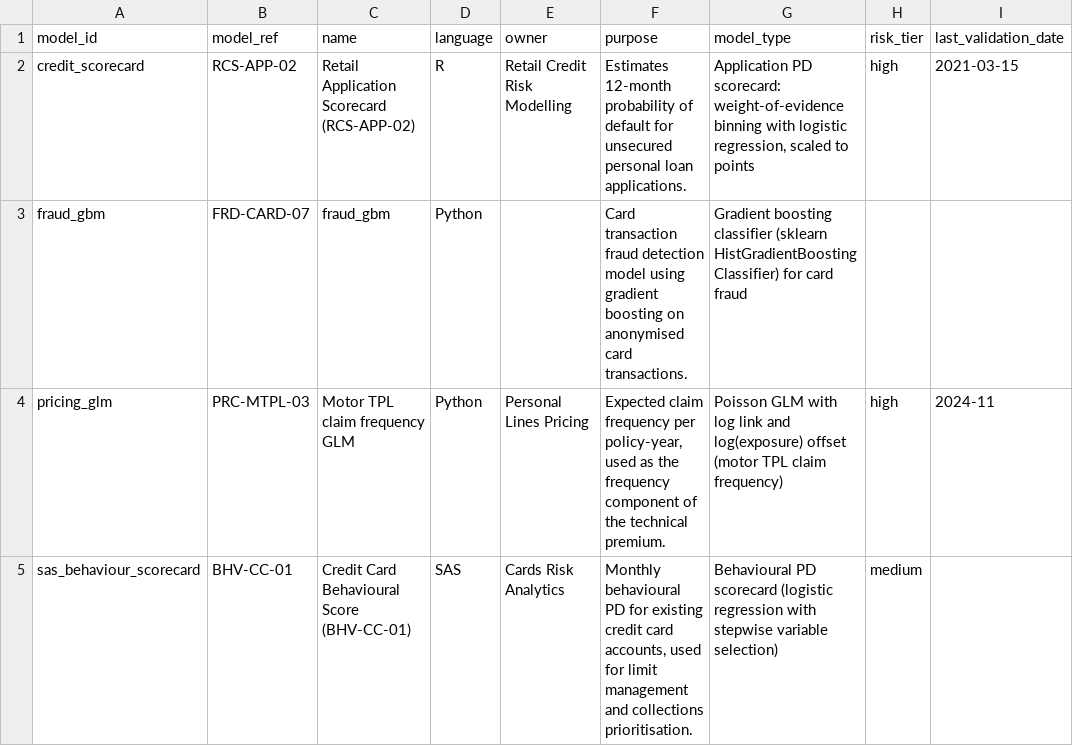
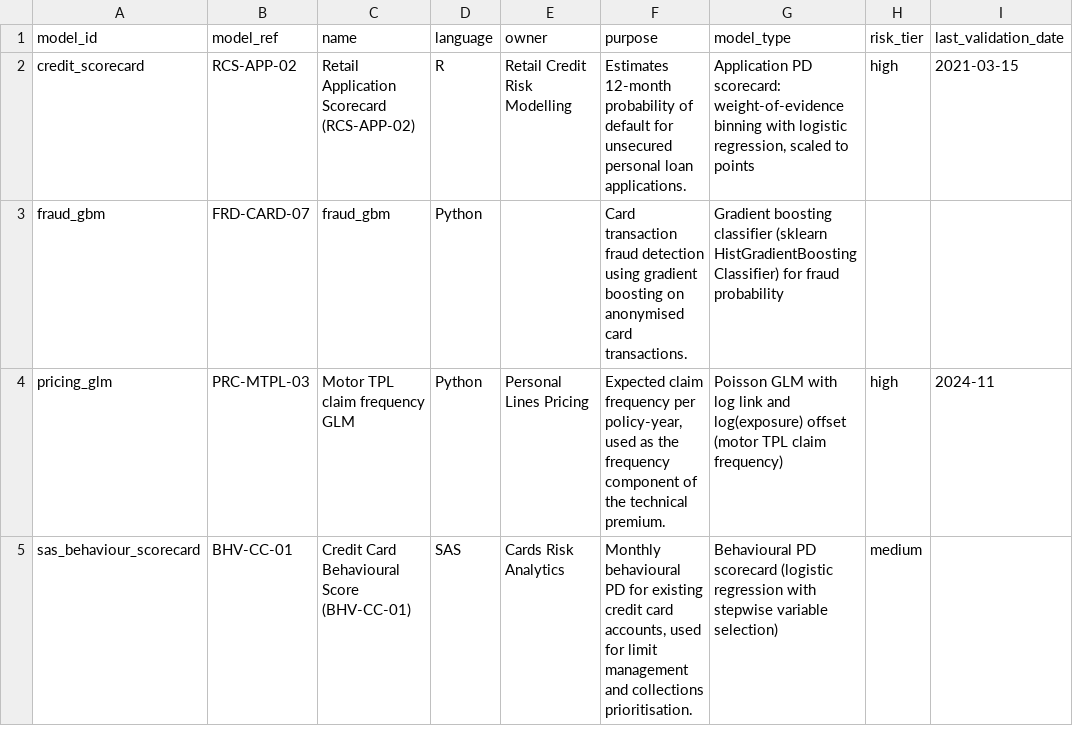
Before and after one commit to aparna-crypto/EXL-Hackathon, a CSV file: artifacts/inventory/inventory.csv, drawn as a sheet; only a part is shown; the diff names each change by its address in the sheet, - before the commit and + after, or states it on an @@ line.

```diff
--- a/artifacts/inventory/inventory.csv
+++ b/artifacts/inventory/inventory.csv
-F3 (purpose): …fraud detection model using gradient…
+F3 (purpose): …fraud detection using gradient…
-G3 (model_type): …HistGradientBoostingClassifier) for card fraud
+G3 (model_type): …HistGradientBoostingClassifier) for fraud probability
```
Also changed, not shown: 16 other files.
